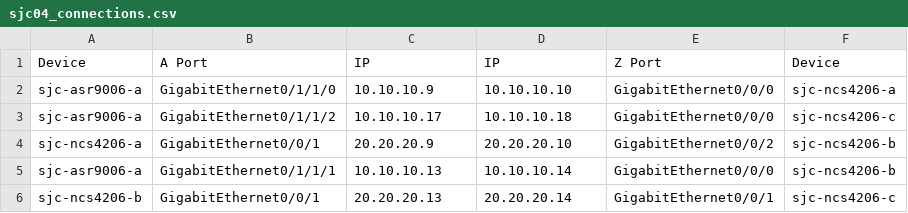
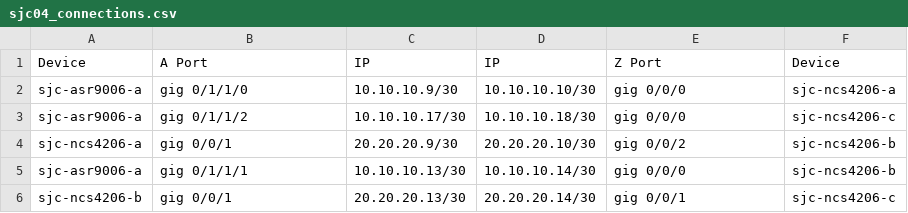
Before and after one commit to gve-sw/epnm, a CSV file: step 2/sjc04_connections.csv, drawn as a sheet.

```diff
--- a/step 2/sjc04_connections.csv
+++ b/step 2/sjc04_connections.csv
@@ -1,6 +1,6 @@
 Device,A Port,IP,IP,Z Port,Device
-sjc-asr9006-a,GigabitEthernet0/1/1/0,10.10.10.9,10.10.10.10,GigabitEthernet0/0/0,sjc-ncs4206-a
-sjc-asr9006-a,GigabitEthernet0/1/1/2,10.10.10.17,10.10.10.18,GigabitEthernet0/0/0,sjc-ncs4206-c
-sjc-ncs4206-a,GigabitEthernet0/0/1,20.20.20.9,20.20.20.10,GigabitEthernet0/0/2,sjc-ncs4206-b
-sjc-asr9006-a,GigabitEthernet0/1/1/1,10.10.10.13,10.10.10.14,GigabitEthernet0/0/0,sjc-ncs4206-b
-sjc-ncs4206-b,GigabitEthernet0/0/1,20.20.20.13,20.20.20.14,GigabitEthernet0/0/1,sjc-ncs4206-c
+sjc-asr9006-a,gig 0/1/1/0,10.10.10.9/30,10.10.10.10/30,gig 0/0/0,sjc-ncs4206-a
+sjc-asr9006-a,gig 0/1/1/2,10.10.10.17/30,10.10.10.18/30,gig 0/0/0,sjc-ncs4206-c
+sjc-ncs4206-a,gig 0/0/1,20.20.20.9/30,20.20.20.10/30,gig 0/0/2,sjc-ncs4206-b
+sjc-asr9006-a,gig 0/1/1/1,10.10.10.13/30,10.10.10.14/30,gig 0/0/0,sjc-ncs4206-b
+sjc-ncs4206-b,gig 0/0/1,20.20.20.13/30,20.20.20.14/30,gig 0/0/1,sjc-ncs4206-c
```
Also changed, not shown: 3 other files.
